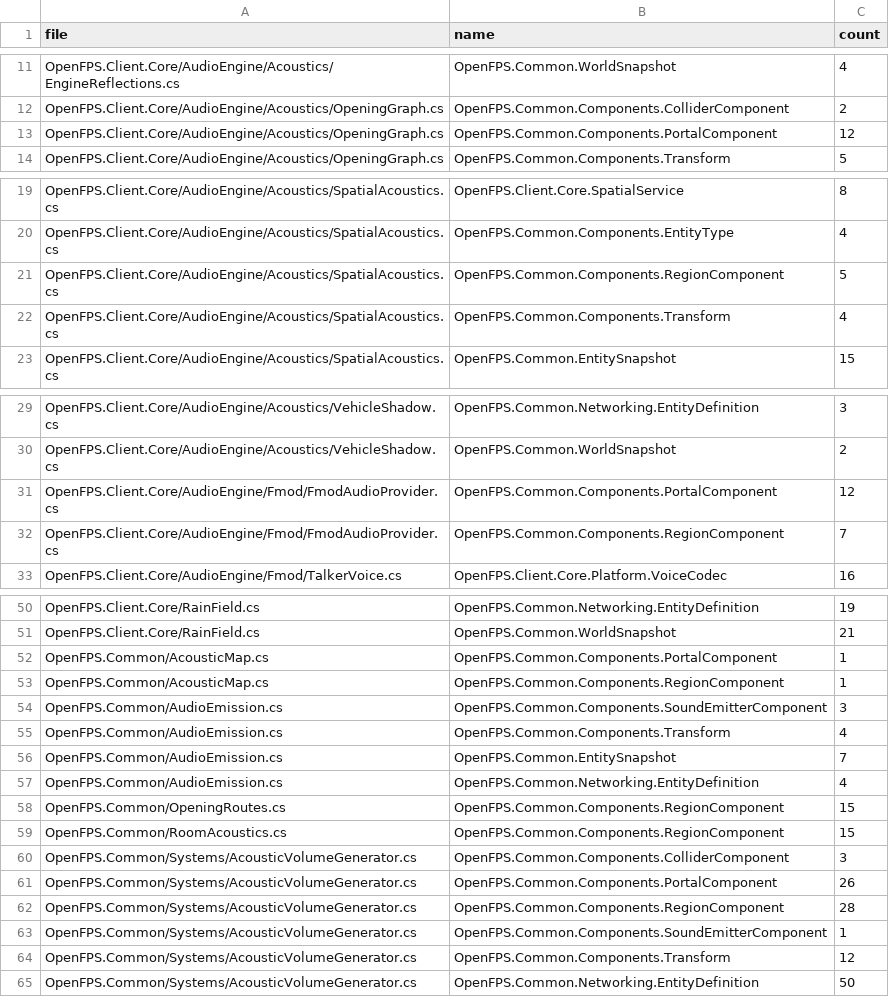
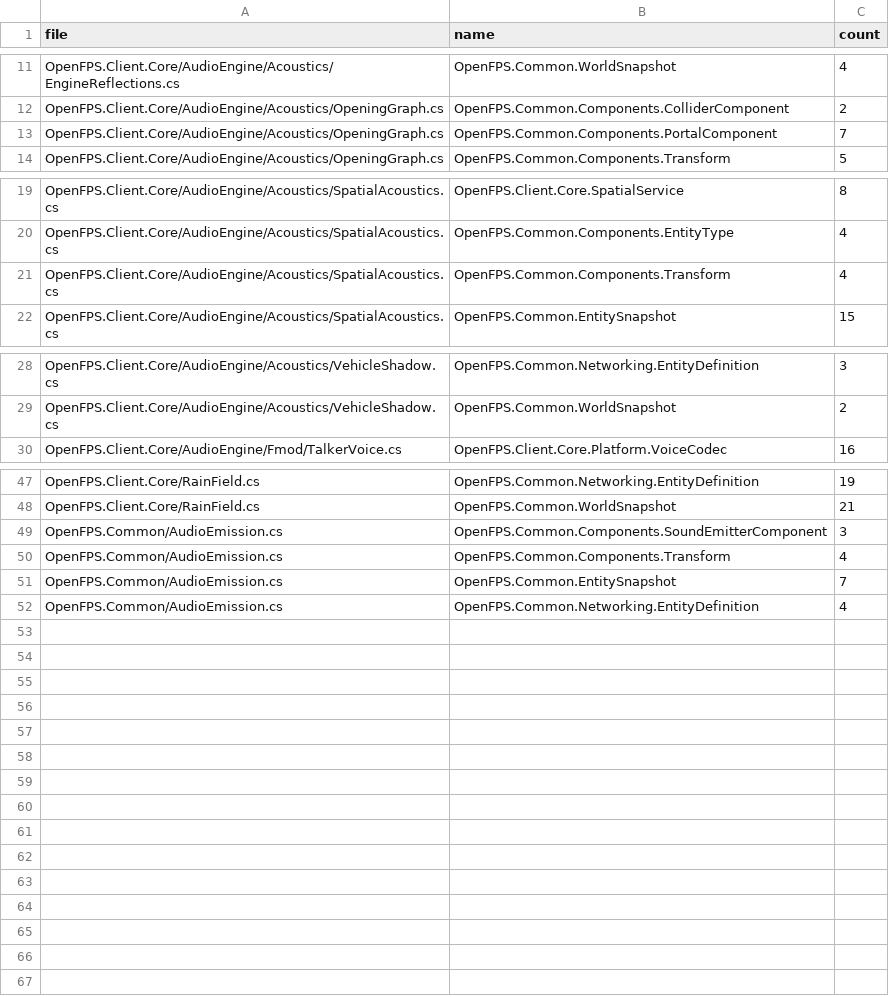
Before and after one commit to churst90/open-fps, a TSV file: OpenFPS.Tests/LibraryBoundary/allowed.tsv, drawn as a sheet; only a part is shown, gaps mark what is left out.

```diff
--- a/OpenFPS.Tests/LibraryBoundary/allowed.tsv
+++ b/OpenFPS.Tests/LibraryBoundary/allowed.tsv
@@ -12,3 +12,3 @@ OpenFPS.Client.Core/AudioEngine/Acoustics/EngineReflections.cs	OpenFPS.Common.Wo
 OpenFPS.Client.Core/AudioEngine/Acoustics/OpeningGraph.cs	OpenFPS.Common.Components.ColliderComponent	2
-OpenFPS.Client.Core/AudioEngine/Acoustics/OpeningGraph.cs	OpenFPS.Common.Components.PortalComponent	12
+OpenFPS.Client.Core/AudioEngine/Acoustics/OpeningGraph.cs	OpenFPS.Common.Components.PortalComponent	7
 OpenFPS.Client.Core/AudioEngine/Acoustics/OpeningGraph.cs	OpenFPS.Common.Components.Transform	5
@@ -20,3 +20,2 @@ OpenFPS.Client.Core/AudioEngine/Acoustics/SpatialAcoustics.cs	OpenFPS.Client.Cor
 OpenFPS.Client.Core/AudioEngine/Acoustics/SpatialAcoustics.cs	OpenFPS.Common.Components.EntityType	4
-OpenFPS.Client.Core/AudioEngine/Acoustics/SpatialAcoustics.cs	OpenFPS.Common.Components.RegionComponent	5
 OpenFPS.Client.Core/AudioEngine/Acoustics/SpatialAcoustics.cs	OpenFPS.Common.Components.Transform	4
@@ -30,4 +29,2 @@ OpenFPS.Client.Core/AudioEngine/Acoustics/VehicleShadow.cs	OpenFPS.Common.Networ
 OpenFPS.Client.Core/AudioEngine/Acoustics/VehicleShadow.cs	OpenFPS.Common.WorldSnapshot	2
-OpenFPS.Client.Core/AudioEngine/Fmod/FmodAudioProvider.cs	OpenFPS.Common.Components.PortalComponent	12
-OpenFPS.Client.Core/AudioEngine/Fmod/FmodAudioProvider.cs	OpenFPS.Common.Components.RegionComponent	7
 OpenFPS.Client.Core/AudioEngine/Fmod/TalkerVoice.cs	OpenFPS.Client.Core.Platform.VoiceCodec	16
@@ -51,4 +48,2 @@ OpenFPS.Client.Core/RainField.cs	OpenFPS.Common.Networking.EntityDefinition	19
 OpenFPS.Client.Core/RainField.cs	OpenFPS.Common.WorldSnapshot	21
-OpenFPS.Common/AcousticMap.cs	OpenFPS.Common.Components.PortalComponent	1
-OpenFPS.Common/AcousticMap.cs	OpenFPS.Common.Components.RegionComponent	1
 OpenFPS.Common/AudioEmission.cs	OpenFPS.Common.Components.SoundEmitterComponent	3
@@ -57,9 +52 @@ OpenFPS.Common/AudioEmission.cs	OpenFPS.Common.EntitySnapshot	7
 OpenFPS.Common/AudioEmission.cs	OpenFPS.Common.Networking.EntityDefinition	4
-OpenFPS.Common/OpeningRoutes.cs	OpenFPS.Common.Components.RegionComponent	15
-OpenFPS.Common/RoomAcoustics.cs	OpenFPS.Common.Components.RegionComponent	15
-OpenFPS.Common/Systems/AcousticVolumeGenerator.cs	OpenFPS.Common.Components.ColliderComponent	3
-OpenFPS.Common/Systems/AcousticVolumeGenerator.cs	OpenFPS.Common.Components.PortalComponent	26
-OpenFPS.Common/Systems/AcousticVolumeGenerator.cs	OpenFPS.Common.Components.RegionComponent	28
-OpenFPS.Common/Systems/AcousticVolumeGenerator.cs	OpenFPS.Common.Components.SoundEmitterComponent	1
-OpenFPS.Common/Systems/AcousticVolumeGenerator.cs	OpenFPS.Common.Components.Transform	12
-OpenFPS.Common/Systems/AcousticVolumeGenerator.cs	OpenFPS.Common.Networking.EntityDefinition	50
```
Also changed, not shown: OpenFPS.Tests/LibraryBoundary/files.tsv, 33 other files.
